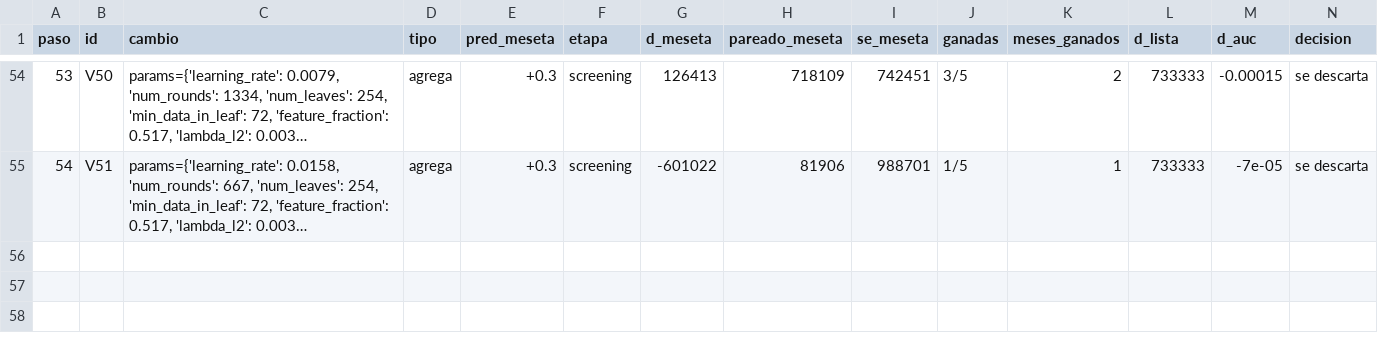
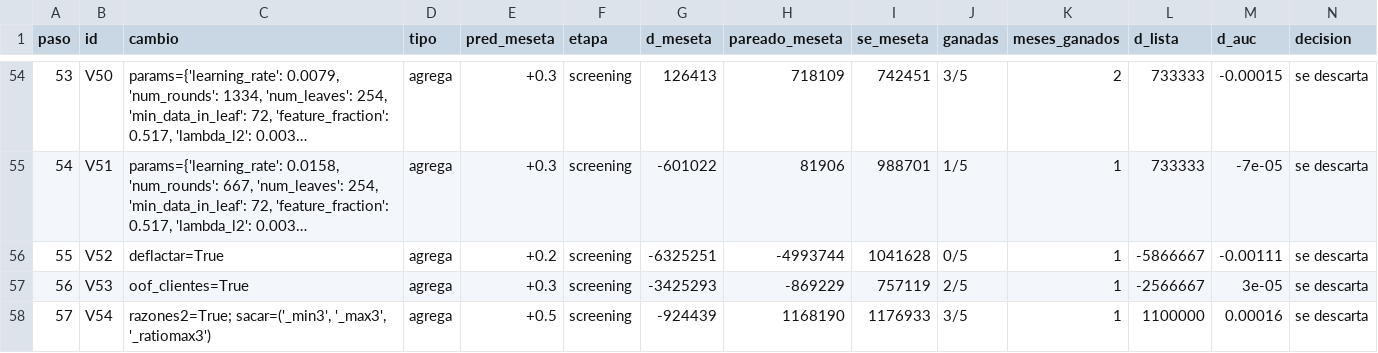
Before and after one commit to emavaldez/expautoresearch, a TSV file: v4/loop.tsv, drawn as a sheet; only a part is shown, gaps mark what is left out; long unchanged cells end in …; rows hold the shown columns only; the diff names each change by its address in the sheet, - before the commit and + after, or states it on an @@ line.

```diff
--- a/v4/loop.tsv
+++ b/v4/loop.tsv
+row 56: 55 | V52 | deflactar=True | agrega | +0.2 | screening | -6325251 | -4993744 | 1041628 | 0/5 | 1 | -5866667 | -0.00111 | se descarta
+row 57: 56 | V53 | oof_clientes=True | agrega | +0.3 | screening | -3425293 | -869229 | 757119 | 2/5 | 1 | -2566667 | 3e-05 | se descarta
+row 58: 57 | V54 | razones2=True; sacar=('_min3', '_max3', '_ratiomax3') | agrega | +0.5 | screening | -924439 | 1168190 | 1176933 | 3/5 | 1 | 1100000 | 0.00016 | se descarta
```
Also changed, not shown: v4/cola.tsv, 10 other files.
